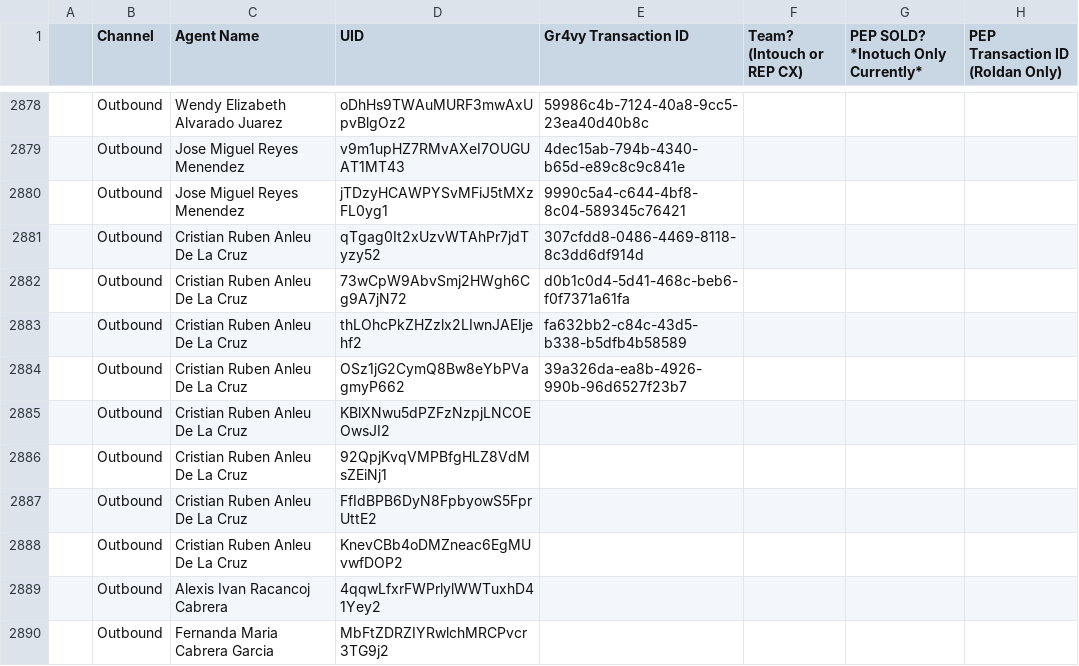
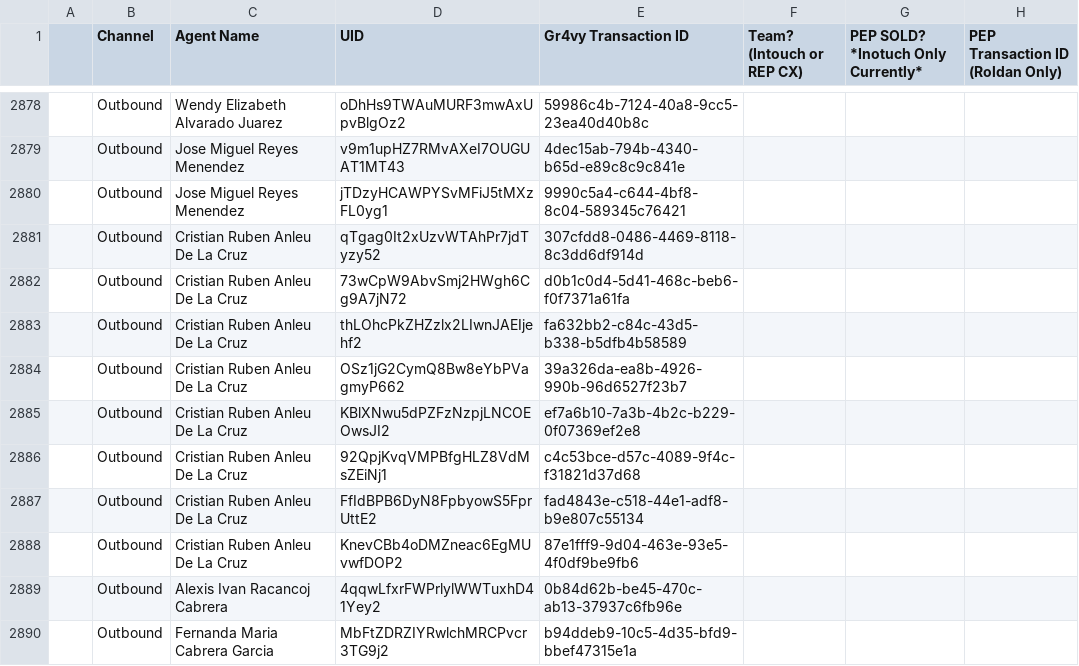
Before and after one commit to joshuawagner-create/leaderboard-data, a CSV file: data.csv, drawn as a sheet; only a part is shown, gaps mark what is left out.

Commit message:
Update leaderboard data 2026-11-24T18:49:26.355Z

```diff
--- a/data.csv
+++ b/data.csv
@@ -2884,7 +2884,7 @@
 ,Outbound,Cristian Ruben Anleu De La Cruz,OSz1jG2CymQ8Bw8eYbPVagmyP662,39a326da-ea8b-4926-990b-96d6527f23b7,,,
-,Outbound,Cristian Ruben Anleu De La Cruz,KBlXNwu5dPZFzNzpjLNCOEOwsJI2,,,,
-,Outbound,Cristian Ruben Anleu De La Cruz,92QpjKvqVMPBfgHLZ8VdMsZEiNj1,,,,
-,Outbound,Cristian Ruben Anleu De La Cruz,FfIdBPB6DyN8FpbyowS5FprUttE2,,,,
-,Outbound,Cristian Ruben Anleu De La Cruz,KnevCBb4oDMZneac6EgMUvwfDOP2,,,,
-,Outbound,Alexis Ivan Racancoj Cabrera,4qqwLfxrFWPrlylWWTuxhD41Yey2,,,,
-,Outbound,Fernanda Maria Cabrera Garcia,MbFtZDRZIYRwlchMRCPvcr3TG9j2,,,,
+,Outbound,Cristian Ruben Anleu De La Cruz,KBlXNwu5dPZFzNzpjLNCOEOwsJI2,ef7a6b10-7a3b-4b2c-b229-0f07369ef2e8,,,
+,Outbound,Cristian Ruben Anleu De La Cruz,92QpjKvqVMPBfgHLZ8VdMsZEiNj1,c4c53bce-d57c-4089-9f4c-f31821d37d68,,,
+,Outbound,Cristian Ruben Anleu De La Cruz,FfIdBPB6DyN8FpbyowS5FprUttE2,fad4843e-c518-44e1-adf8-b9e807c55134,,,
+,Outbound,Cristian Ruben Anleu De La Cruz,KnevCBb4oDMZneac6EgMUvwfDOP2,87e1fff9-9d04-463e-93e5-4f0df9be9fb6,,,
+,Outbound,Alexis Ivan Racancoj Cabrera,4qqwLfxrFWPrlylWWTuxhD41Yey2,0b84d62b-be45-470c-ab13-37937c6fb96e,,,
+,Outbound,Fernanda Maria Cabrera Garcia,MbFtZDRZIYRwlchMRCPvcr3TG9j2,b94ddeb9-10c5-4d35-bfd9-bbef47315e1a,,,
```
